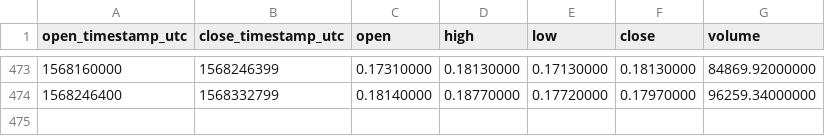
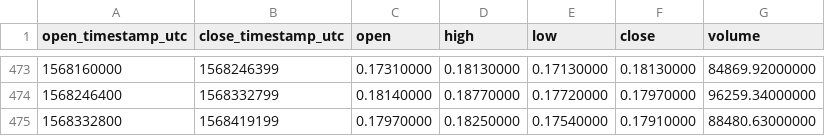
Before and after one commit to cryptobigbro/binance-EOSBNB, a CSV file: binance-EOSBNB-1d.csv, drawn as a sheet; only a part is shown, gaps mark what is left out; the diff names each change by its address in the sheet, - before the commit and + after, or states it on an @@ line.

```diff
--- a/binance-EOSBNB-1d.csv
+++ b/binance-EOSBNB-1d.csv
+row 475: 1568332800 | 1568419199 | 0.17970000 | 0.18250000 | 0.17540000 | 0.17910000 | 88480.63000000
```
Also changed, not shown: binance-EOSBNB-1h.csv.
